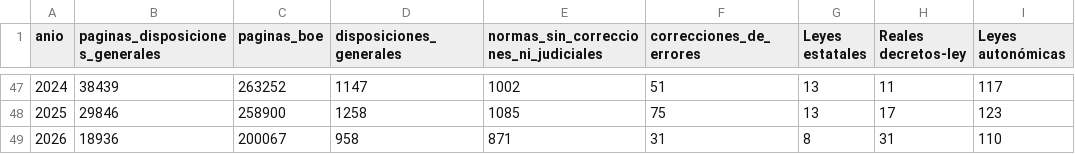
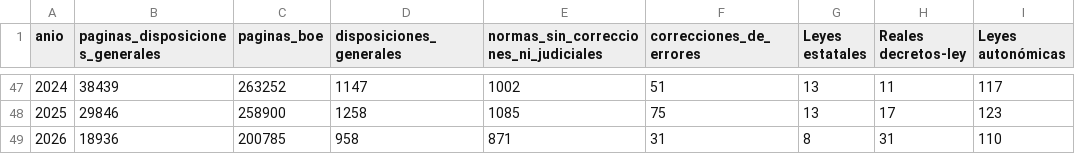
Before and after one commit to slopezrap/hiperlegislacion, a CSV file: docs/data/observatorio_anual.csv, drawn as a sheet; only a part is shown, gaps mark what is left out; the diff names each change by its address in the sheet, - before the commit and + after, or states it on an @@ line.

```diff
--- a/docs/data/observatorio_anual.csv
+++ b/docs/data/observatorio_anual.csv
-C49 (paginas_boe): 200067
+C49 (paginas_boe): 200785
```
Also changed, not shown: data/dias/2026.csv, 1 other file.
